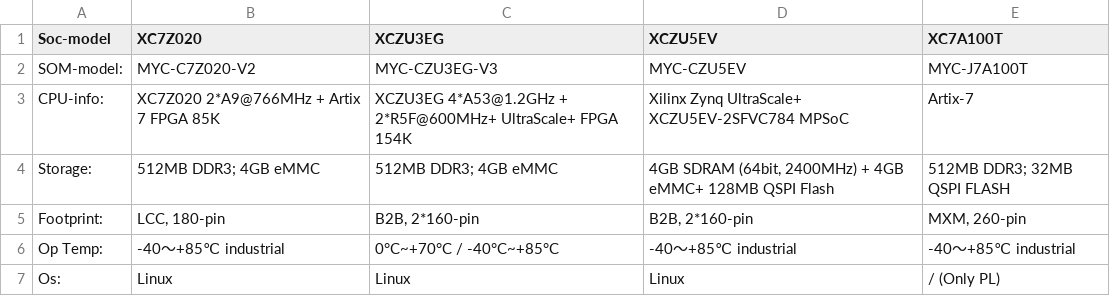
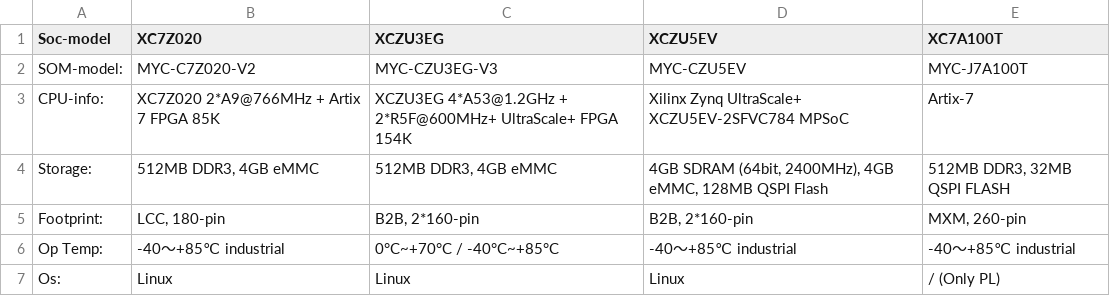
Before and after one commit to joeshuas08-lab/embeded-system-docs, a CSV file: Products/system_on_module/AMD(xlinx).csv, drawn as a sheet.

```diff
--- a/Products/system_on_module/AMD(xlinx).csv
+++ b/Products/system_on_module/AMD(xlinx).csv
@@ -3,3 +3,3 @@ SOM-model:,MYC-C7Z020-V2,MYC-CZU3EG-V3,MYC-CZU5EV,MYC-J7A100T
 CPU-info:,XC7Z020 2*A9@766MHz + Artix 7 FPGA 85K  ,XCZU3EG 4*A53@1.2GHz + 2*R5F@600MHz+ UltraScale+ FPGA 154K,Xilinx Zynq UltraScale+ XCZU5EV-2SFVC784 MPSoC,Artix-7
-Storage:,512MB DDR3; 4GB eMMC ,512MB DDR3; 4GB eMMC ,"4GB  SDRAM (64bit, 2400MHz) + 4GB eMMC+ 128MB QSPI Flash",512MB DDR3; 32MB QSPI FLASH
+Storage:,"512MB DDR3, 4GB eMMC ","512MB DDR3, 4GB eMMC ","4GB  SDRAM (64bit, 2400MHz), 4GB eMMC, 128MB QSPI Flash","512MB DDR3, 32MB QSPI FLASH "
 Footprint:,"LCC, 180-pin ","B2B, 2*160-pin ","B2B, 2*160-pin ","MXM, 260-pin "
```
Also changed, not shown: Products/system_on_module/Renesas.csv, Products/system_on_module/Rockchip.csv, 2 other files.
